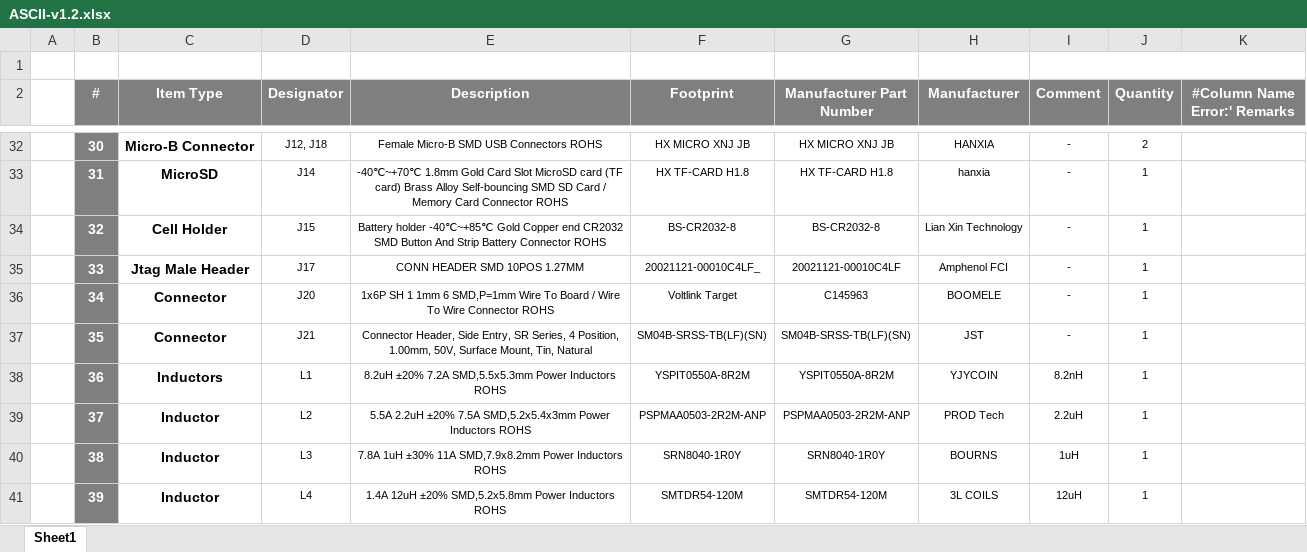
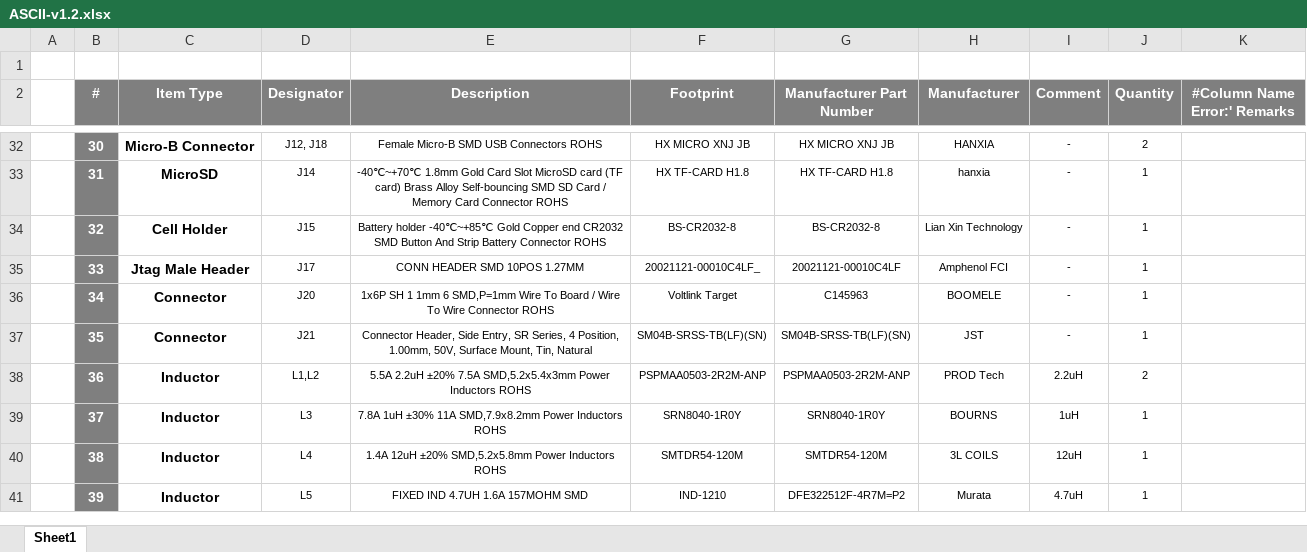
Before and after one commit to eSpark-Consulting-Group/coopertaylor-ascii-hw, an Excel workbook: Design-Files/ASCII-v1.2/Deliverables/BOM/ASCII-v1.2.xlsx, sheet Sheet1, drawn as a sheet; only a part is shown, gaps mark what is left out; values as stored, in another font and other column widths than the file's, no borders; the diff covers the shown part only; the diff names each change by its address in the sheet, - before the commit and + after, or states it on an @@ line.

Commit message:
Indctor updated and fresh deliverables generated

```diff
--- a/Design-Files/ASCII-v1.2/Deliverables/BOM/ASCII-v1.2.xlsx (sheet Sheet1)
+++ b/Design-Files/ASCII-v1.2/Deliverables/BOM/ASCII-v1.2.xlsx (sheet Sheet1)
-C38 (Item Type): Inductors
+C38 (Item Type): Inductor
-D38 (Designator): L1
+D38 (Designator): L1,L2
-E38 (Description): 8.2uH ±20% 7.2A SMD,5.5x5.3mm Power Inductors…
+E38 (Description): 5.5A 2.2uH ±20% 7.5A SMD,5.2x5.4x3mm Power Inductors…
-F38 (Footprint): YSPIT0550A-8R2M
+F38 (Footprint): PSPMAA0503-2R2M-ANP
-G38 (Manufacturer Part Number): YSPIT0550A-8R2M
+G38 (Manufacturer Part Number): PSPMAA0503-2R2M-ANP
-H38 (Manufacturer): YJYCOIN
+H38 (Manufacturer): PROD Tech
-I38 (Comment): 8.2nH
+I38 (Comment): 2.2uH
-J38 (Quantity): 1
+J38 (Quantity): 2
-D39 (Designator): L2
+D39 (Designator): L3
-E39 (Description): 5.5A 2.2uH ±20% 7.5A SMD,5.2x5.4x3mm Power Inductors…
+E39 (Description): 7.8A 1uH ±30% 11A SMD,7.9x8.2mm Power Inductors…
-F39 (Footprint): PSPMAA0503-2R2M-ANP
+F39 (Footprint): SRN8040-1R0Y
-G39 (Manufacturer Part Number): PSPMAA0503-2R2M-ANP
+G39 (Manufacturer Part Number): SRN8040-1R0Y
-H39 (Manufacturer): PROD Tech
+H39 (Manufacturer): BOURNS
-I39 (Comment): 2.2uH
+I39 (Comment): 1uH
-D40 (Designator): L3
+D40 (Designator): L4
-E40 (Description): 7.8A 1uH ±30% 11A SMD,7.9x8.2mm Power Inductors…
+E40 (Description): 1.4A 12uH ±20% SMD,5.2x5.8mm Power Inductors…
-F40 (Footprint): SRN8040-1R0Y
+F40 (Footprint): SMTDR54-120M
-G40 (Manufacturer Part Number): SRN8040-1R0Y
+G40 (Manufacturer Part Number): SMTDR54-120M
-H40 (Manufacturer): BOURNS
+H40 (Manufacturer): 3L COILS
-I40 (Comment): 1uH
+I40 (Comment): 12uH
-D41 (Designator): L4
+D41 (Designator): L5
-E41 (Description): 1.4A 12uH ±20% SMD,5.2x5.8mm Power Inductors ROHS
+E41 (Description): FIXED IND 4.7UH 1.6A 157MOHM SMD
-F41 (Footprint): SMTDR54-120M
+F41 (Footprint): IND-1210
-G41 (Manufacturer Part Number): SMTDR54-120M
+G41 (Manufacturer Part Number): DFE322512F-4R7M=P2
-H41 (Manufacturer): 3L COILS
+H41 (Manufacturer): Murata
-I41 (Comment): 12uH
+I41 (Comment): 4.7uH
```
Also changed, not shown: 2 added rows, 3 removed rows and 156 edited cells elsewhere in this sheet, Design-Files/ASCII-v1.2/Deliverables/BOM/JLCPCB-BOM-ASCII-v1.2.xlsx, 37 other files.
